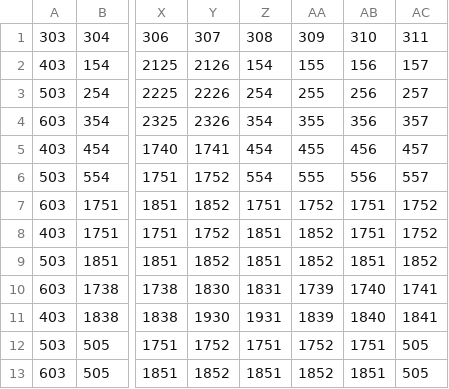
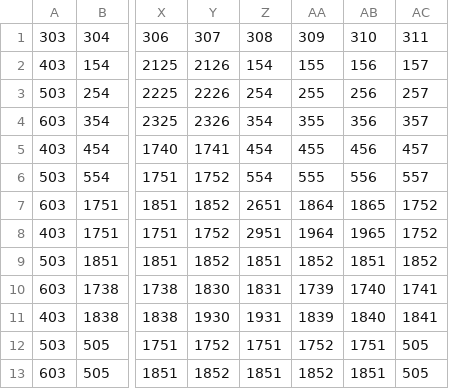
Before and after one commit to NoonTanissorn/CP215Project, a CSV file: Asset/room3_tiles.csv, drawn as a sheet; only a part is shown, gaps mark what is left out; the diff names each change by its address in the sheet, - before the commit and + after, or states it on an @@ line.

Commit message:
Room3 detect

```diff
--- a/Asset/room3_tiles.csv
+++ b/Asset/room3_tiles.csv
-Z7: 1751
+Z7: 2651
-AA7: 1752
+AA7: 1864
-AB7: 1751
+AB7: 1865
-Z8: 1851
+Z8: 2951
-AA8: 1852
+AA8: 1964
-AB8: 1751
+AB8: 1965
```
Also changed, not shown: 3 other files.
